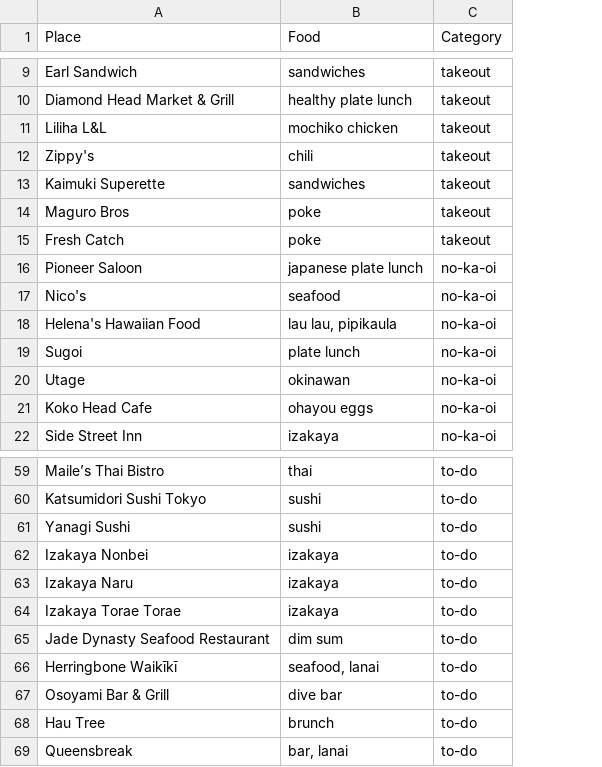
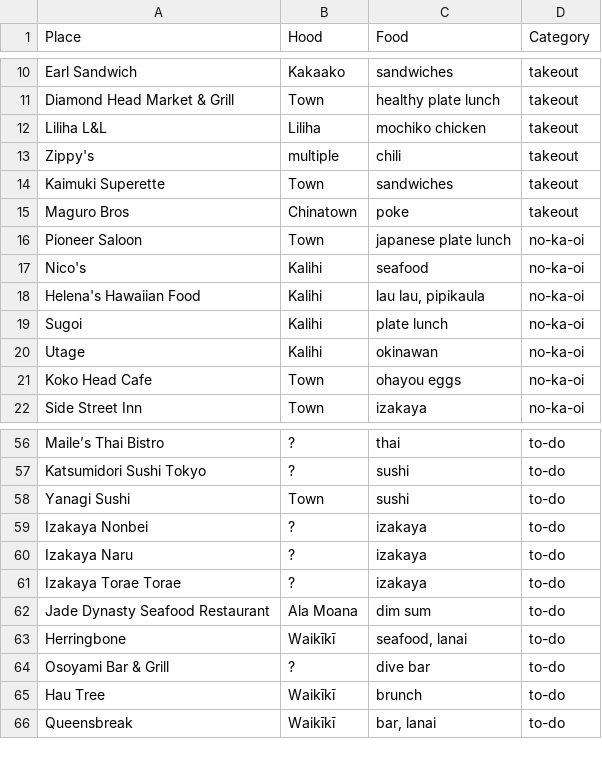
Before and after one commit to hiwa-house/teletraan, a CSV file: docs/travel/hawaii.csv, drawn as a sheet; only a part is shown, gaps mark what is left out; removed rows and columns are numbered as before the commit, all else as after; the diff covers the shown part only; the diff names each change by its address in the sheet, - before the commit and + after, or states it on an @@ line.

```diff
--- a/docs/travel/hawaii.csv
+++ b/docs/travel/hawaii.csv
+column B (Hood), rows 10-22: Kakaako | Town | Liliha | multiple | Town | Chinatown | Town | Kalihi | Kalihi | Kalihi | Kalihi | Town | Town; rows 56-66: ? | ? | Town | ? | ? | ? | Ala Moana | Waikīkī | ? | Waikīkī | Waikīkī
-row 15: Fresh Catch | poke | takeout
-A63 (Place): Herringbone Waikīkī
+A63 (Place): Herringbone
```
Also changed, not shown: 1 added row, 3 removed rows and 3 edited cells elsewhere in this file, 1 other file.
